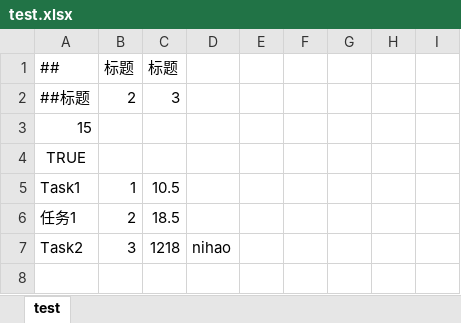
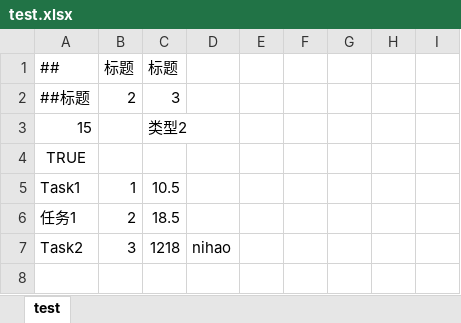
Before and after one commit to Crasader/cfggen, an Excel workbook: csv/test.xlsx, sheet test, drawn as a sheet; only a part is shown; values as stored, in another font and other column widths than the file's, no borders; the diff names each change by its address in the sheet, - before the commit and + after, or states it on an @@ line.

```diff
--- a/csv/test.xlsx (sheet test)
+++ b/csv/test.xlsx (sheet test)
-C3: (empty)
+C3: 类型2
```
Also changed, not shown: 4 other files.
